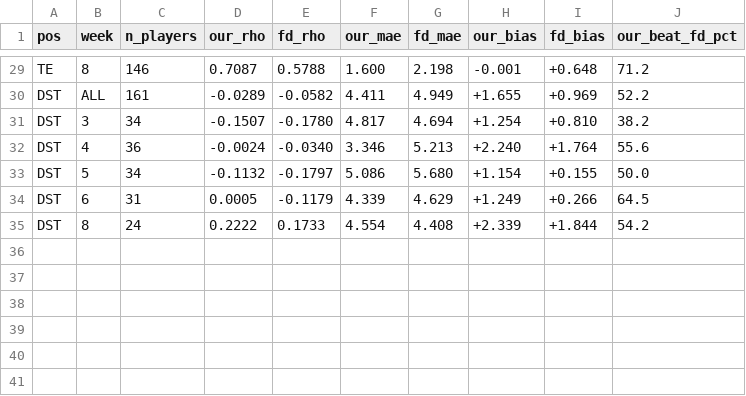
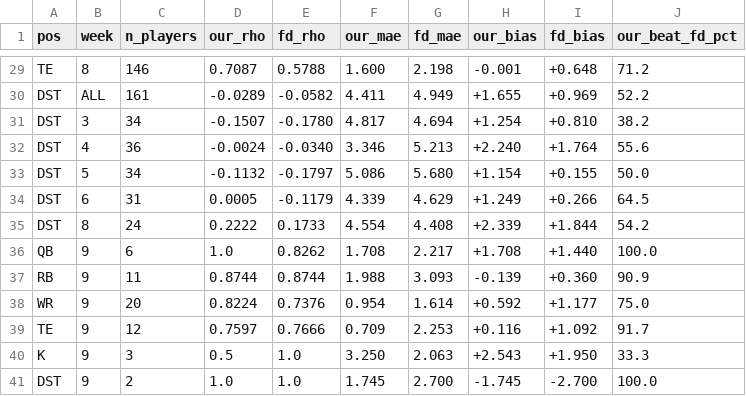
Before and after one commit to wtsarnow/fd-player-board, a CSV file: data/historic_position_summary.csv, drawn as a sheet; only a part is shown, gaps mark what is left out; the diff names each change by its address in the sheet, - before the commit and + after, or states it on an @@ line.

```diff
--- a/data/historic_position_summary.csv
+++ b/data/historic_position_summary.csv
+row 36: QB | 9 | 6 | 1.0 | 0.8262 | 1.708 | 2.217 | +1.708 | +1.440 | 100.0
+row 37: RB | 9 | 11 | 0.8744 | 0.8744 | 1.988 | 3.093 | -0.139 | +0.360 | 90.9
+row 38: WR | 9 | 20 | 0.8224 | 0.7376 | 0.954 | 1.614 | +0.592 | +1.177 | 75.0
+row 39: TE | 9 | 12 | 0.7597 | 0.7666 | 0.709 | 2.253 | +0.116 | +1.092 | 91.7
+row 40: K | 9 | 3 | 0.5 | 1.0 | 3.250 | 2.063 | +2.543 | +1.950 | 33.3
+row 41: DST | 9 | 2 | 1.0 | 1.0 | 1.745 | 2.700 | -1.745 | -2.700 | 100.0
```
Also changed, not shown: data/current_players.csv, data/historic_weekly_summary.csv, 4 other files.
